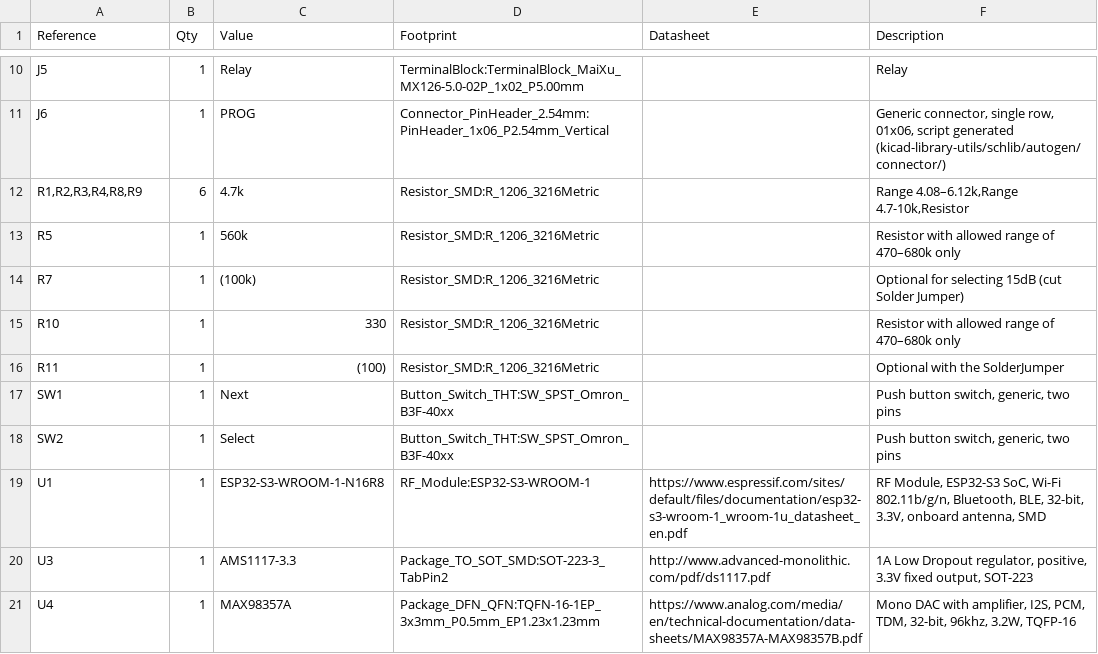
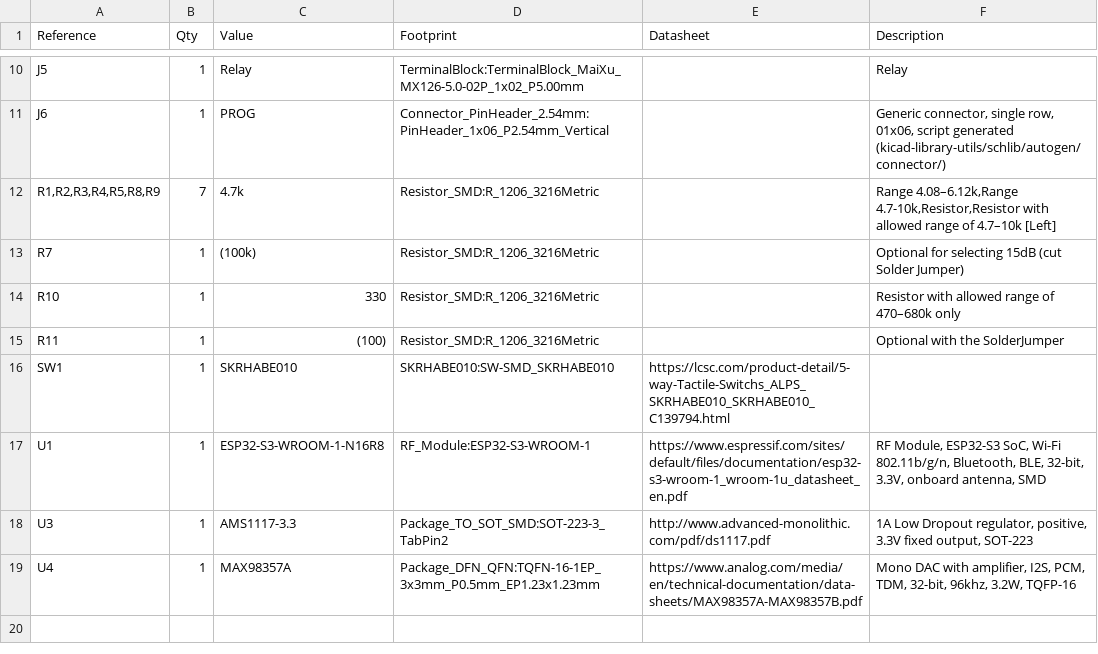
Before and after one commit to et7ad/esp32_athan, a CSV file: hardware/pcb/Bill_of_Material.csv, drawn as a sheet; only a part is shown, gaps mark what is left out.

Commit message:
update schematic and layout with new resistance and new 5-way button instead of select,next

```diff
--- a/hardware/pcb/Bill_of_Material.csv
+++ b/hardware/pcb/Bill_of_Material.csv
@@ -11,4 +11,3 @@
 "J6","1","PROG","Connector_PinHeader_2.54mm:PinHeader_1x06_P2.54mm_Vertical","","Generic connector, single row, 01x06, script generated (kicad-library-utils/schlib/autogen/connector/)"
-"R1,R2,R3,R4,R8,R9","6","4.7k","Resistor_SMD:R_1206_3216Metric","","Range 4.08–6.12k,Range 4.7-10k,Resistor"
-"R5","1","560k","Resistor_SMD:R_1206_3216Metric","","Resistor with allowed range of 470–680k only"
+"R1,R2,R3,R4,R5,R8,R9","7","4.7k","Resistor_SMD:R_1206_3216Metric","","Range 4.08–6.12k,Range 4.7-10k,Resistor,Resistor with allowed range of 4.7–10k [Left]"
 "R7","1","(100k)","Resistor_SMD:R_1206_3216Metric","","Optional for selecting 15dB (cut Solder Jumper)"
@@ -16,4 +15,3 @@
 "R11","1","(100)","Resistor_SMD:R_1206_3216Metric","","Optional with the SolderJumper"
-"SW1","1","Next","Button_Switch_THT:SW_SPST_Omron_B3F-40xx","","Push button switch, generic, two pins"
-"SW2","1","Select","Button_Switch_THT:SW_SPST_Omron_B3F-40xx","","Push button switch, generic, two pins"
+"SW1","1","SKRHABE010","SKRHABE010:SW-SMD_SKRHABE010","https://lcsc.com/product-detail/5-way-Tactile-Switchs_ALPS_SKRHABE010_SKRHABE010_C139794.html",""
 "U1","1","ESP32-S3-WROOM-1-N16R8","RF_Module:ESP32-S3-WROOM-1","https://www.espressif.com/sites/default/files/documentation/esp32-s3-wroom-1_wroom-1u_datasheet_en.pdf","RF Module, ESP32-S3 SoC, Wi-Fi 802.11b/g/n, Bluetooth, BLE, 32-bit, 3.3V, onboard antenna, SMD"
```
Also changed, not shown: hardware/pcb/Bill_of_Material_Goup_By_Description.csv, 11 other files.
